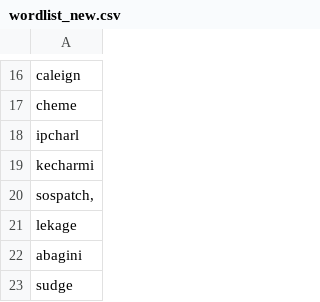
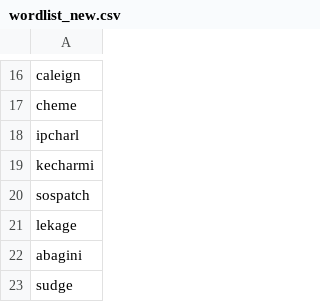
Before and after one commit to s57yao/pseudo_word, a CSV file: static/wordlist_new.csv, drawn as a sheet; only a part is shown, gaps mark what is left out.

Commit message:
csv

```diff
--- a/static/wordlist_new.csv
+++ b/static/wordlist_new.csv
@@ -19,3 +19,3 @@ ipcharl,,,,,,
 kecharmi,,,,,,
-"sospatch, ",,,,,,
+sospatch,,,,,,,
 lekage,,,,,,
```
